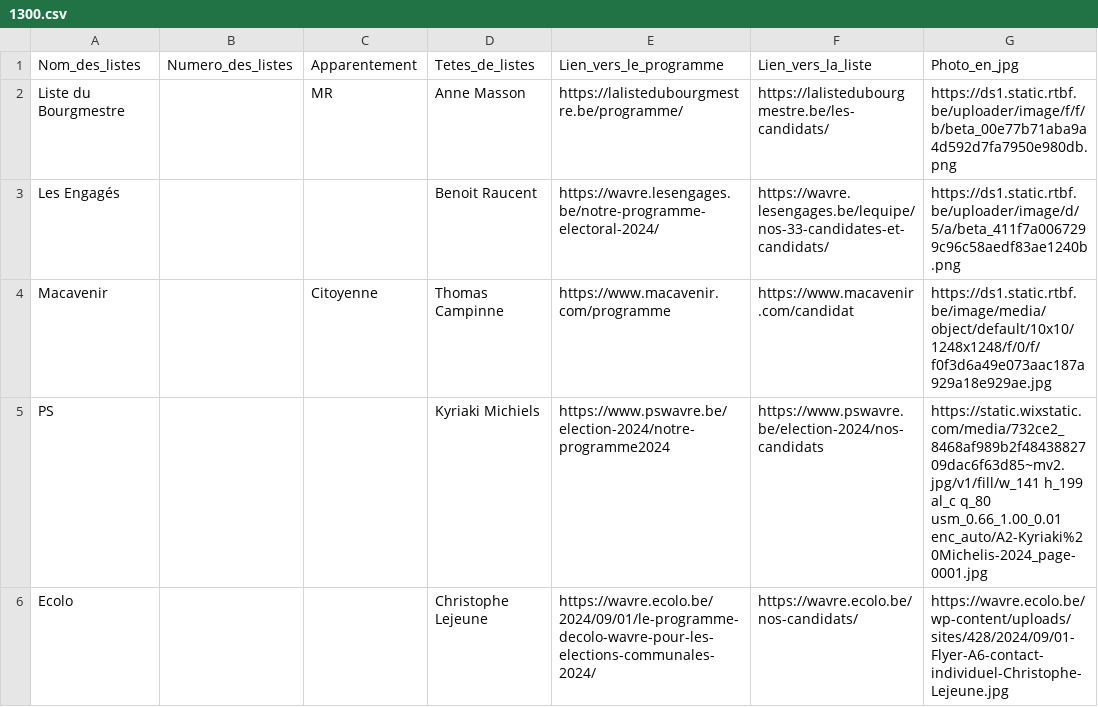
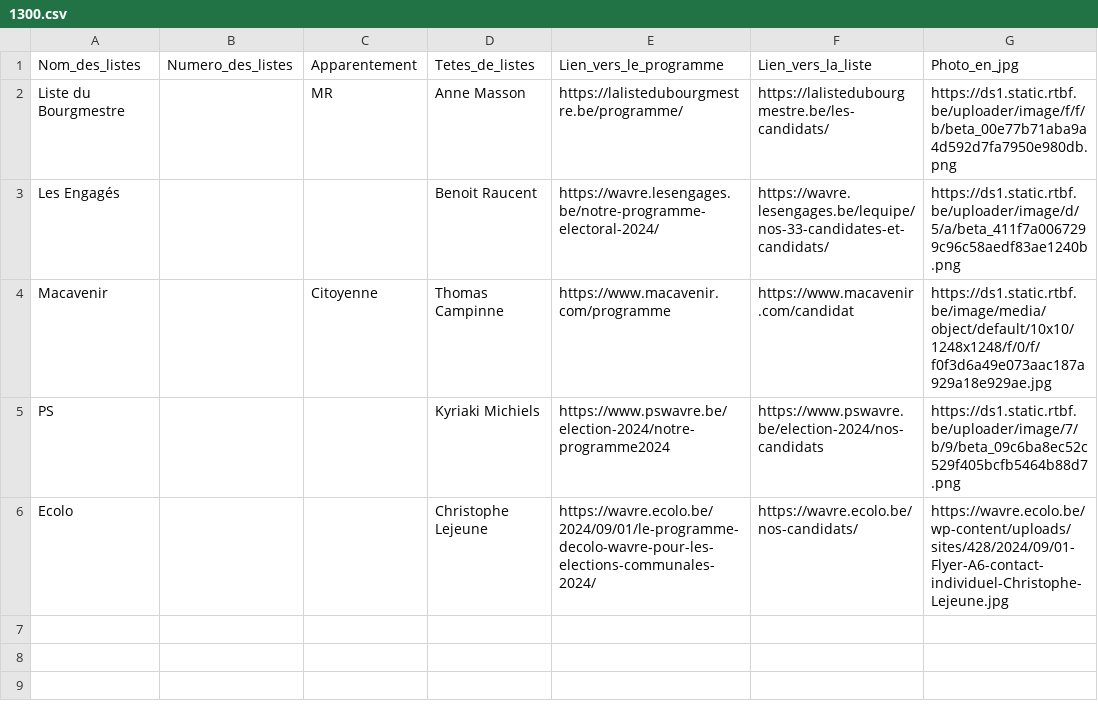
Before and after one commit to amcaw/electionslists, a CSV file: 1300.csv, drawn as a sheet.

Commit message:
Upload CSV file

```diff
--- a/1300.csv
+++ b/1300.csv
@@ -4,3 +4,3 @@ Les Engagés,,,Benoit Raucent,https://wavre.lesengages.be/notre-programme-electo
 Macavenir,,Citoyenne ,Thomas Campinne,https://www.macavenir.com/programme,https://www.macavenir.com/candidat,https://ds1.static.rtbf.be/image/media/object/default/10x10/1248x1248/f/0/f/f0f3d6a49e073aac187a929a18e929ae.jpg
-PS,,,Kyriaki Michiels,https://www.pswavre.be/election-2024/notre-programme2024,https://www.pswavre.be/election-2024/nos-candidats,https://static.wixstatic.com/media/732ce2_8468af989b2f4843882709dac6f63d85~mv2.jpg/v1/fill/w_141 h_199 al_c q_80 usm_0.66_1.00_0.01 enc_auto/A2-Kyriaki%20Michelis-2024_page-0001.jpg
+PS,,,Kyriaki Michiels,https://www.pswavre.be/election-2024/notre-programme2024,https://www.pswavre.be/election-2024/nos-candidats,https://ds1.static.rtbf.be/uploader/image/7/b/9/beta_09c6ba8ec52c529f405bcfb5464b88d7.png
 Ecolo,,,Christophe Lejeune,https://wavre.ecolo.be/2024/09/01/le-programme-decolo-wavre-pour-les-elections-communales-2024/,https://wavre.ecolo.be/nos-candidats/,https://wavre.ecolo.be/wp-content/uploads/sites/428/2024/09/01-Flyer-A6-contact-individuel-Christophe-Lejeune.jpg
```
